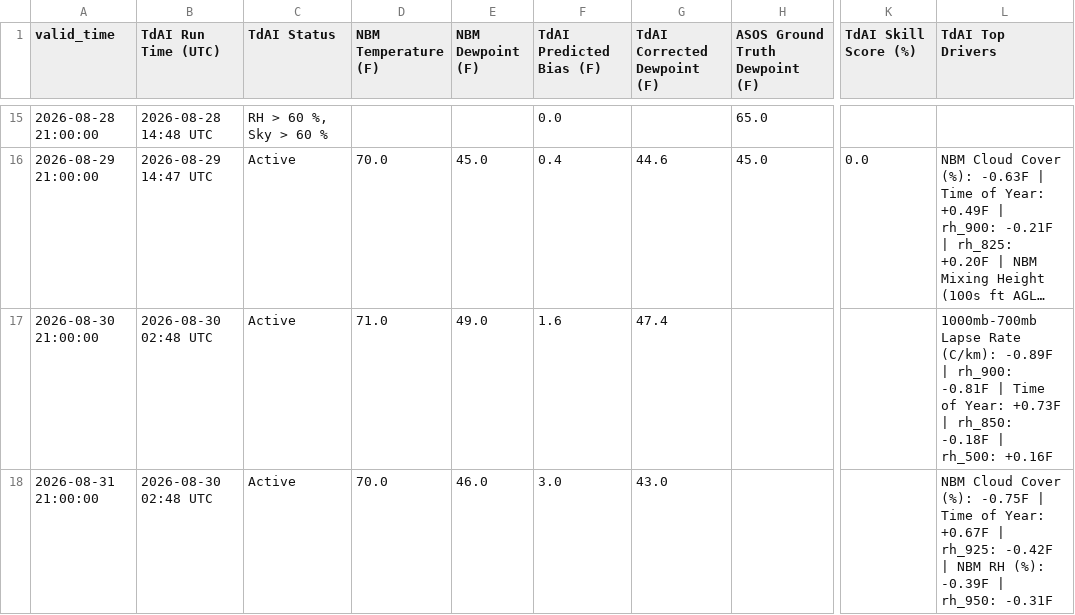
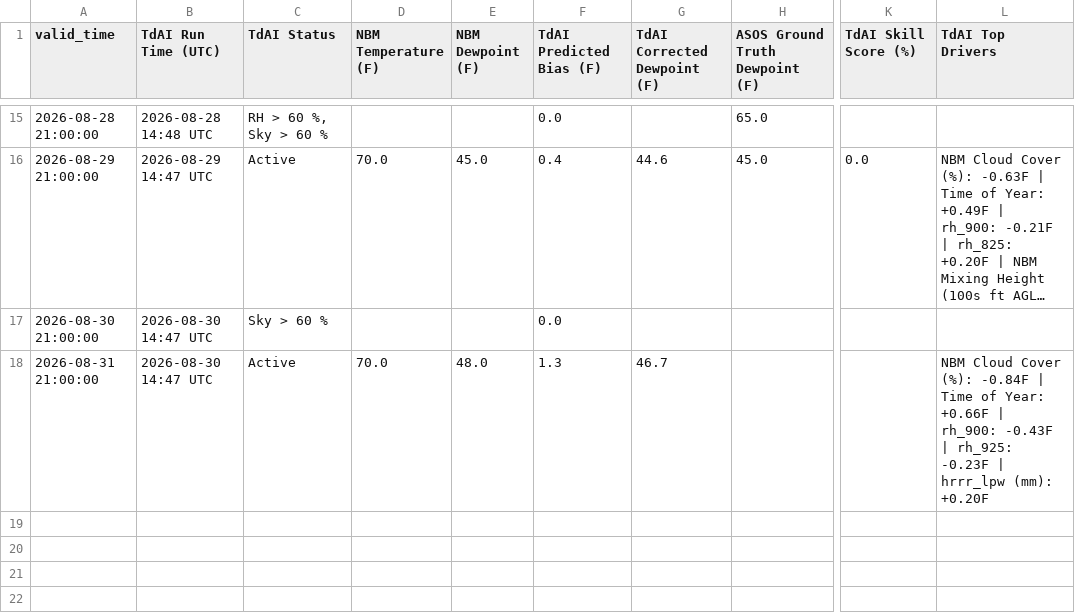
Before and after one commit to sean838432/TdAI, a CSV file: deterministic_output/TdAI_deterministic_operational_HUL.csv, drawn as a sheet; only a part is shown, gaps mark what is left out; long unchanged cells end in …; the diff names each change by its address in the sheet, - before the commit and + after, or states it on an @@ line.

```diff
--- a/deterministic_output/TdAI_deterministic_operational_HUL.csv
+++ b/deterministic_output/TdAI_deterministic_operational_HUL.csv
-B17:B18 (TdAI Run Time (UTC)): 2026-08-30 02:48 UTC
+B17:B18 (TdAI Run Time (UTC)): 2026-08-30 14:47 UTC
-C17 (TdAI Status): Active
+C17 (TdAI Status): Sky > 60 %
-D17 (NBM Temperature (F)): 71.0
+D17 (NBM Temperature (F)): (empty)
-E17 (NBM Dewpoint (F)): 49.0
+E17 (NBM Dewpoint (F)): (empty)
-F17 (TdAI Predicted Bias (F)): 1.6
+F17 (TdAI Predicted Bias (F)): 0.0
-G17 (TdAI Corrected Dewpoint (F)): 47.4
+G17 (TdAI Corrected Dewpoint (F)): (empty)
-L17 (TdAI Top Drivers): 1000mb-700mb Lapse Rate (C/km): -0.89F | rh_900: -0.81F | Time of Year: +0.73F | rh_850: -0.18F | rh_500: +0.16F
+L17 (TdAI Top Drivers): (empty)
-E18 (NBM Dewpoint (F)): 46.0
+E18 (NBM Dewpoint (F)): 48.0
-F18 (TdAI Predicted Bias (F)): 3.0
+F18 (TdAI Predicted Bias (F)): 1.3
-G18 (TdAI Corrected Dewpoint (F)): 43.0
+G18 (TdAI Corrected Dewpoint (F)): 46.7
-L18 (TdAI Top Drivers): …Cover (%): -0.75F | Time of Year: +0.67F | rh_925: -0.42F | NBM RH (%): -0.39F | rh_950: -0.31F
+L18 (TdAI Top Drivers): …Cover (%): -0.84F | Time of Year: +0.66F | rh_900: -0.43F | rh_925: -0.23F | hrrr_lpw (mm): +0.20F
```
Also changed, not shown: deterministic_output/TdAI_deterministic_operational_CAR.csv, deterministic_output/TdAI_deterministic_operational_FVE.csv, 9 other files.
